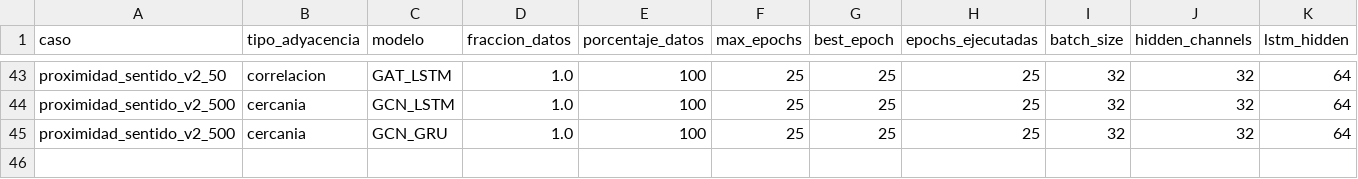
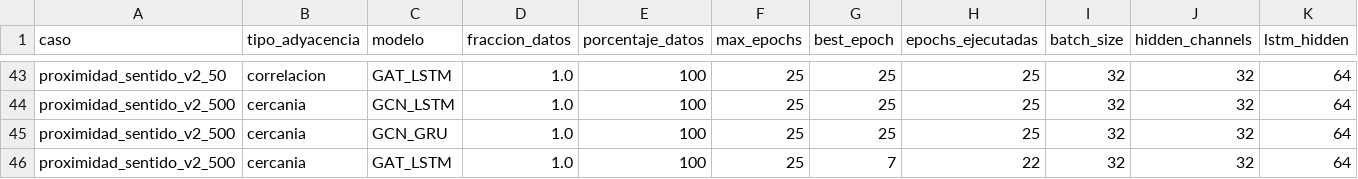
Before and after one commit to maisaarial/prediccion-congestion-trafico-gnn, a CSV file: results/experimentos_descongestion_mape/run_20260514_153421/resultados_completos.csv, drawn as a sheet; only a part is shown, gaps mark what is left out; rows hold the shown columns only; the diff names each change by its address in the sheet, - before the commit and + after, or states it on an @@ line.

Commit message:
avance experimento: run_20260514_153421

```diff
--- a/results/experimentos_descongestion_mape/run_20260514_153421/resultados_completos.csv
+++ b/results/experimentos_descongestion_mape/run_20260514_153421/resultados_completos.csv
+row 46: proximidad_sentido_v2_500 | cercania | GAT_LSTM | 1.0 | 100 | 25 | 7 | 22 | 32 | 32 | 64
```
Also changed, not shown: 8 other files.
